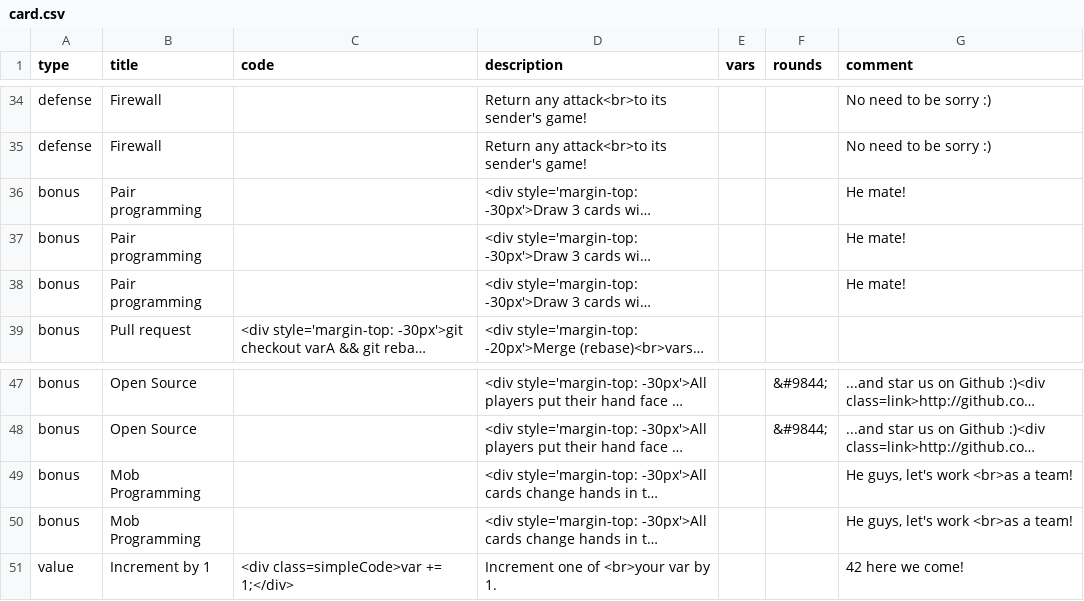
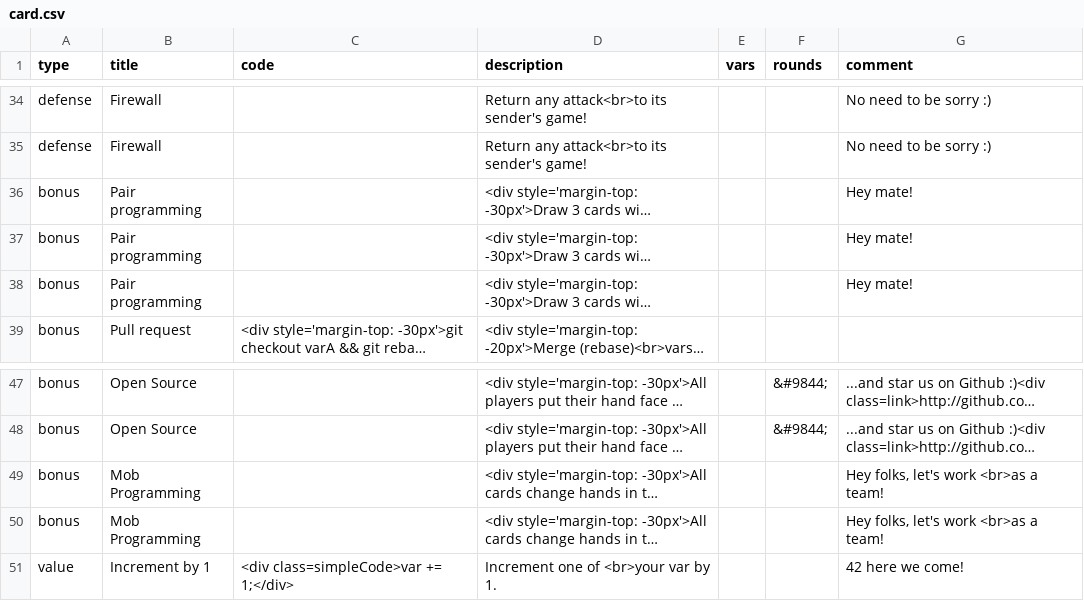
Before and after one commit to kids-code-games/variables-war, a CSV file: card-maker/01_ourdeck/card.csv, drawn as a sheet; only a part is shown, gaps mark what is left out; long unchanged cells end in …; the diff names each change by its address in the sheet, - before the commit and + after, or states it on an @@ line.

Commit message:
correct typos

```diff
--- a/card-maker/01_ourdeck/card.csv
+++ b/card-maker/01_ourdeck/card.csv
-G36:G38 (comment): He mate!
+G36:G38 (comment): Hey mate!
-G49:G50 (comment): He guys, let's work <br>as a team!
+G49:G50 (comment): Hey folks, let's work <br>as a team!
```
Also changed, not shown: card-maker/02_border_only/card.csv, card-maker/03_titles/card.csv, 3 other files.
